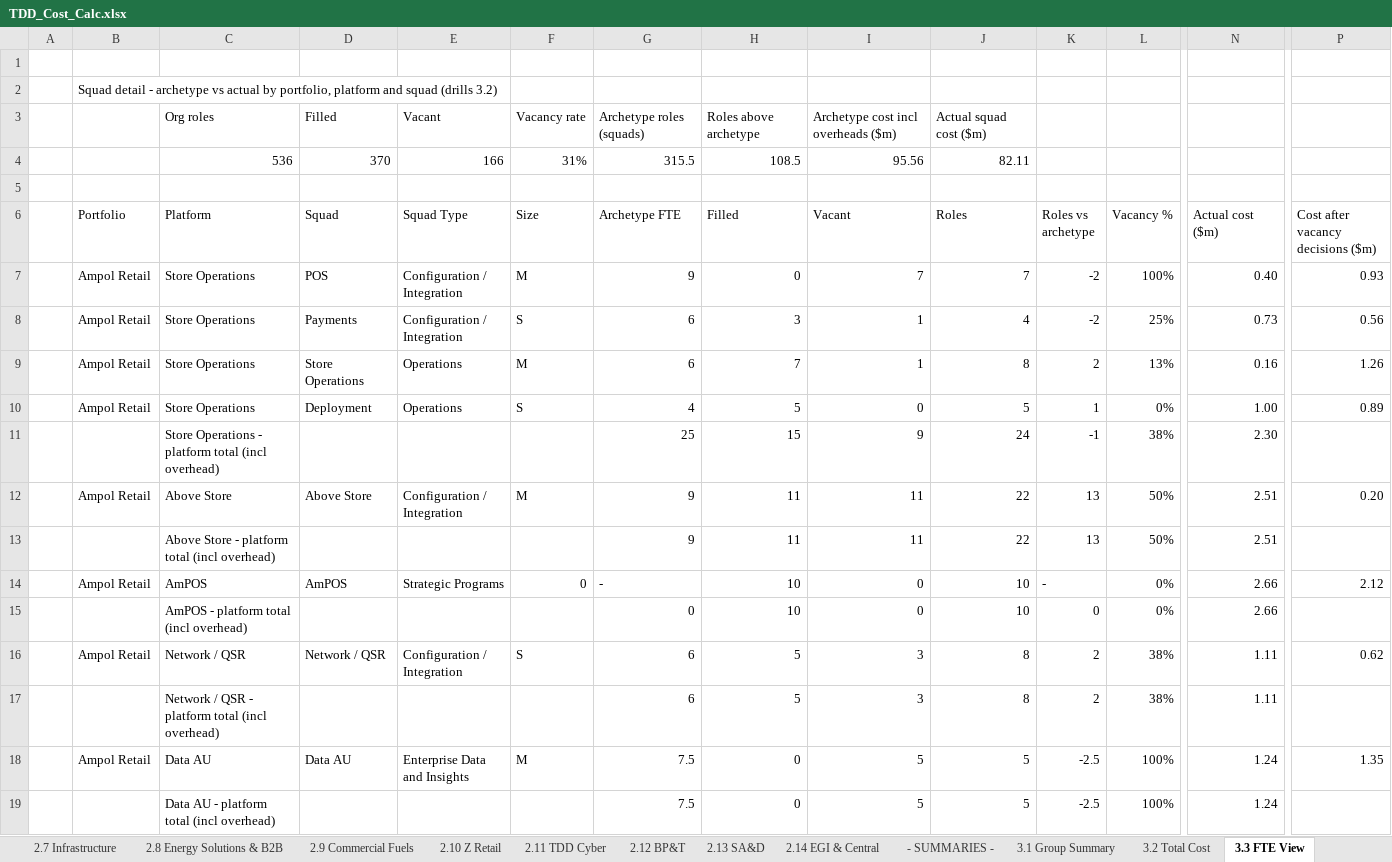
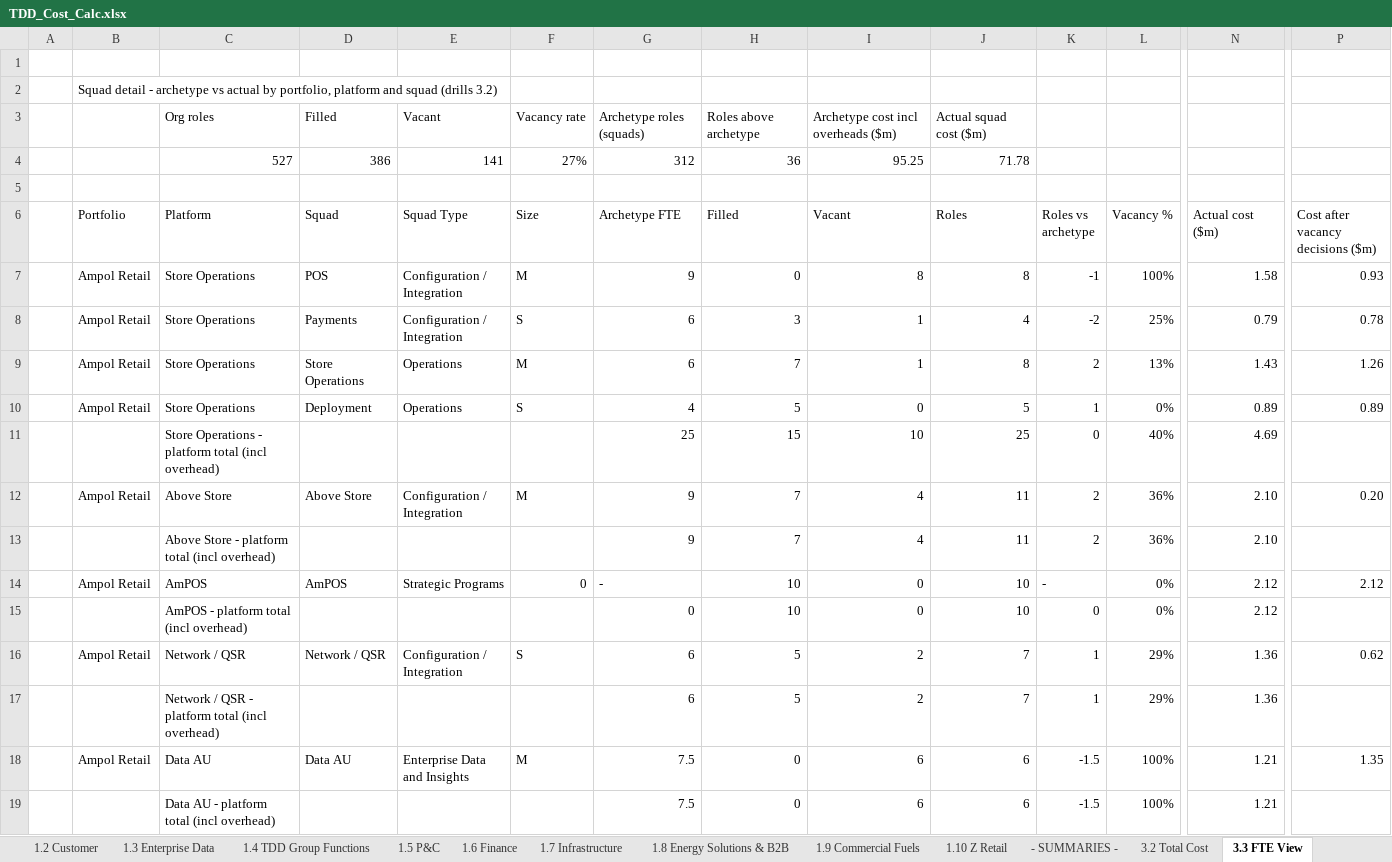
Before and after one commit to leewainescott-debug/anthropic-claude-code, an Excel workbook: TDD_Cost_Calc.xlsx, sheet 3.3 FTE View, drawn as a sheet; only a part is shown, gaps mark what is left out; values as stored, in another font and other column widths than the file's, no cell formats; conditional formats not drawn; removed rows and columns are numbered as before the commit, all else as after; rows hold the shown columns only; the diff covers the shown part only; the diff names each change by its address in the sheet, - before the commit and + after, or states it on an @@ line.

```diff
--- a/TDD_Cost_Calc.xlsx (sheet 3.3 FTE View)
+++ b/TDD_Cost_Calc.xlsx (sheet 3.3 FTE View)
-sheet tab: 2.14 EGI & Central
-row 4:  |  | 536 | 370 | 166 | 31% | 315.5 | 108.5 | 95.56 | 82.11
+row 4:  |  | 527 | 386 | 141 | 27% | 312 | 36 | 95.25 | 71.78
-I7 (Vacant): 7
+I7 (Vacant): 8
-J7 (Roles): 7
+J7 (Roles): 8
-K7 (Roles vs archetype): -2
+K7 (Roles vs archetype): -1
-N7 (Actual cost ($m)): 0.40
+N7 (Actual cost ($m)): 1.58
-N8 (Actual cost ($m)): 0.73
+N8 (Actual cost ($m)): 0.79
-P8: 0.56
+P8: 0.78
-N9 (Actual cost ($m)): 0.16
+N9 (Actual cost ($m)): 1.43
-N10 (Actual cost ($m)): 1.00
+N10 (Actual cost ($m)): 0.89
-I11 (Vacant): 9
+I11 (Vacant): 10
-J11 (Roles): 24
+J11 (Roles): 25
-K11 (Roles vs archetype): -1
+K11 (Roles vs archetype): 0
-L11 (Vacancy %): 38%
+L11 (Vacancy %): 40%
-N11 (Actual cost ($m)): 2.30
+N11 (Actual cost ($m)): 4.69
-H12:H13 (Filled): 11
+H12:H13 (Filled): 7
-I12:I13 (Vacant): 11
+I12:I13 (Vacant): 4
-J12:J13 (Roles): 22
+J12:J13 (Roles): 11
-K12:K13 (Roles vs archetype): 13
+K12:K13 (Roles vs archetype): 2
-L12:L13 (Vacancy %): 50%
+L12:L13 (Vacancy %): 36%
-N12:N13 (Actual cost ($m)): 2.51
+N12:N13 (Actual cost ($m)): 2.10
-N14:N15 (Actual cost ($m)): 2.66
+N14:N15 (Actual cost ($m)): 2.12
-I16:I17 (Vacant): 3
+I16:I17 (Vacant): 2
-J16:J17 (Roles): 8
+J16:J17 (Roles): 7
-K16:K17 (Roles vs archetype): 2
+K16:K17 (Roles vs archetype): 1
-L16:L17 (Vacancy %): 38%
+L16:L17 (Vacancy %): 29%
-N16:N17 (Actual cost ($m)): 1.11
+N16:N17 (Actual cost ($m)): 1.36
-I18:I19 (Vacant): 5
+I18:I19 (Vacant): 6
-J18:J19 (Roles): 5
+J18:J19 (Roles): 6
-K18:K19 (Roles vs archetype): -2.5
+K18:K19 (Roles vs archetype): -1.5
-N18:N19 (Actual cost ($m)): 1.24
+N18:N19 (Actual cost ($m)): 1.21
```
Also changed, not shown: 57 added rows, 57 removed rows, 19 moved rows and 181 edited cells elsewhere in this sheet, sheet REVIEW - Complete Role Mapping, sheet 4.0 Data QA, sheet 3.2 Total Cost, sheet 2.2 Customer, sheet 3.1 Group Summary, sheet 1.12 SA&D, 28 more sheets, other sheet tabs, cell formats, formulas that keep their value, hidden cells, 3 other files.
